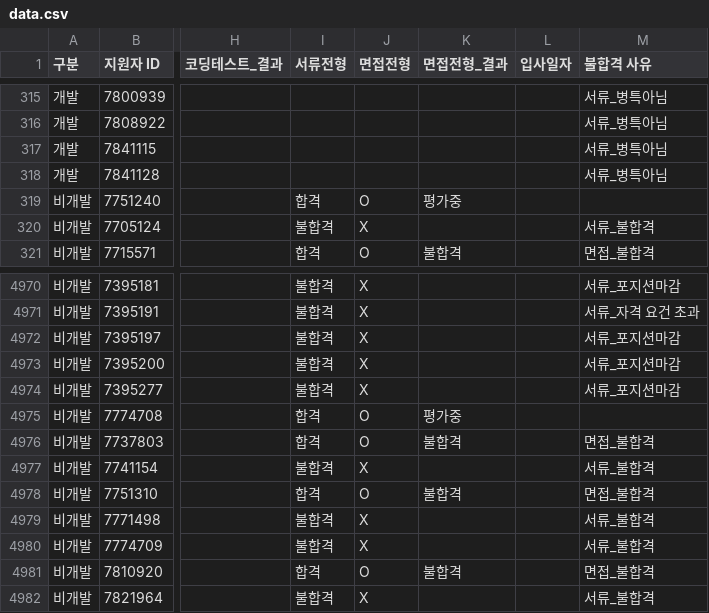
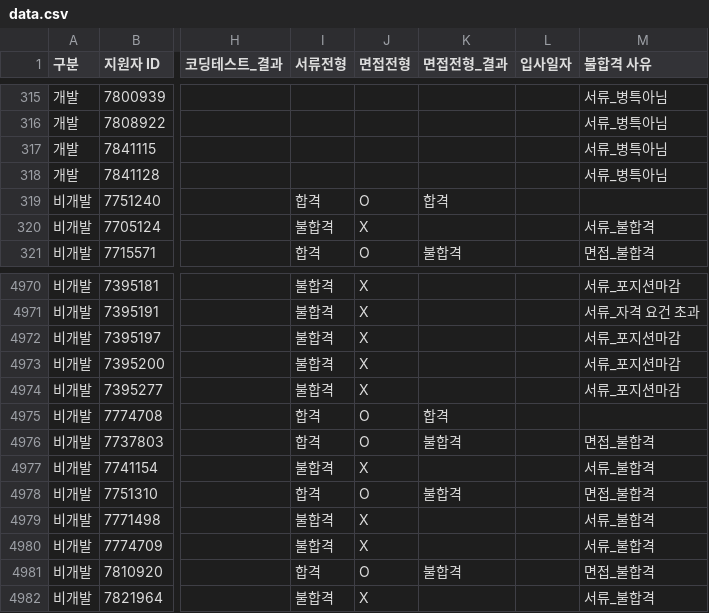
Before and after one commit to jungwon5185-commits/recruitment-dashboard, a CSV file: data.csv, drawn as a sheet; only a part is shown, gaps mark what is left out; the diff names each change by its address in the sheet, - before the commit and + after, or states it on an @@ line.

Commit message:
Add files via upload

```diff
--- a/data.csv
+++ b/data.csv
-K319 (면접전형_결과): 평가중
+K319 (면접전형_결과): 합격
-K4975 (면접전형_결과): 평가중
+K4975 (면접전형_결과): 합격
```
